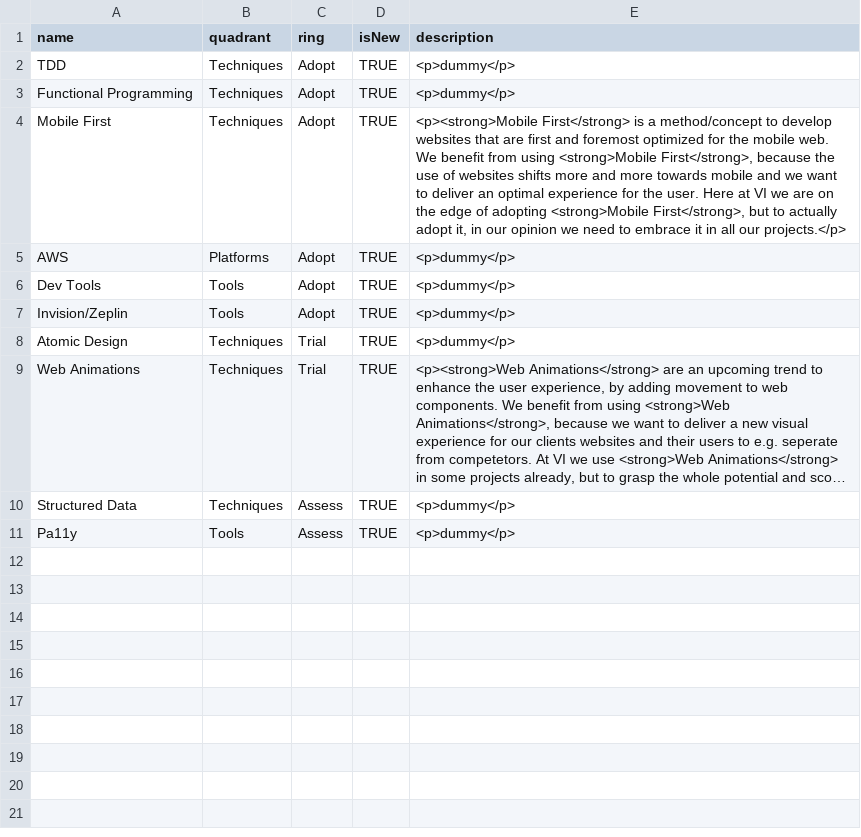
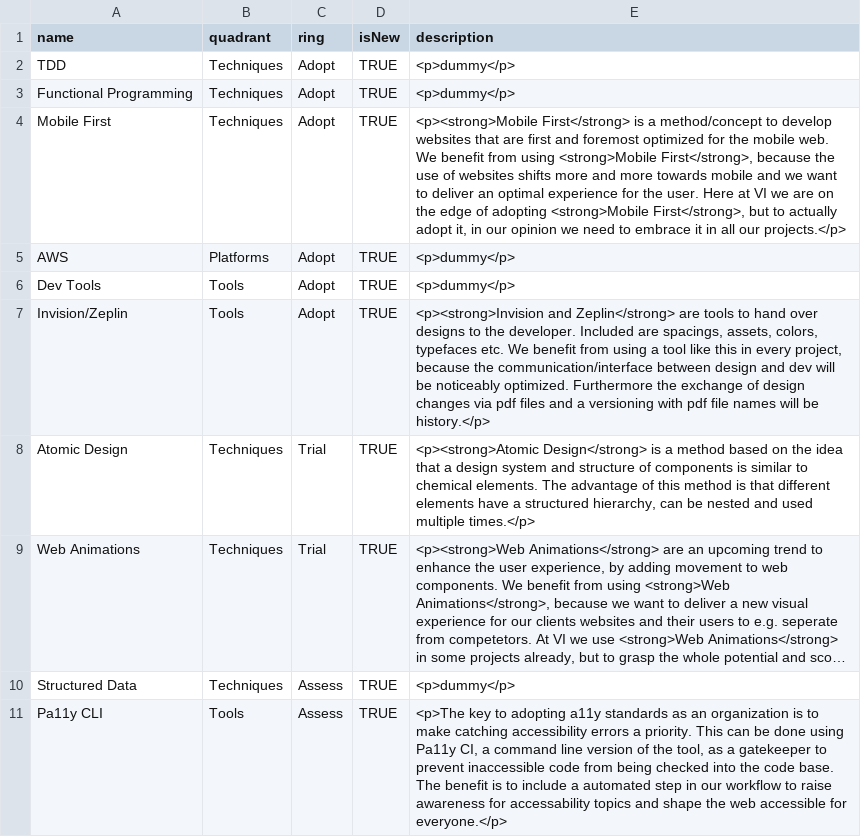
Before and after one commit to virtualidentityag/techradar, a CSV file: Frontend Technology Radar 2020-01 Munich.csv, drawn as a sheet; long unchanged cells end in …; the diff names each change by its address in the sheet, - before the commit and + after, or states it on an @@ line.

Commit message:
Update Frontend Technology Radar 2020-01 Munich.csv

```diff
--- a/Frontend Technology Radar 2020-01 Munich.csv
+++ b/Frontend Technology Radar 2020-01 Munich.csv
-E7 (description): <p>dummy</p>
+E7 (description): <p><strong>Invision and Zeplin</strong> are tools to hand over designs to the developer. Included are spacings, assets, colors, typefaces etc. We benefit from using a tool like this in every project, because the communication/interface between design and dev will be noticeably optimized. Furthermore the exchange of design changes via pdf files and a versioning with pdf file names will be history.</p>
-E8 (description): <p>dummy</p>
+E8 (description): <p><strong>Atomic Design</strong> is a method based on the idea that a design system and structure of components is similar to chemical elements. The advantage of this method is that different elements have a structured hierarchy, can be nested and used multiple times.</p>
-A11 (name): Pa11y
+A11 (name): Pa11y CLI
-E11 (description): <p>dummy</p>
+E11 (description): <p>The key to adopting a11y standards as an organization is to make catching accessibility errors a priority. This can be done using Pa11y CI, a command line version of the tool, as a gatekeeper to prevent inaccessible code from being checked into the code base. The benefit is to include a automated step in our workflow to raise awareness for accessability topics and shape the web accessible for everyone.</p>
```
